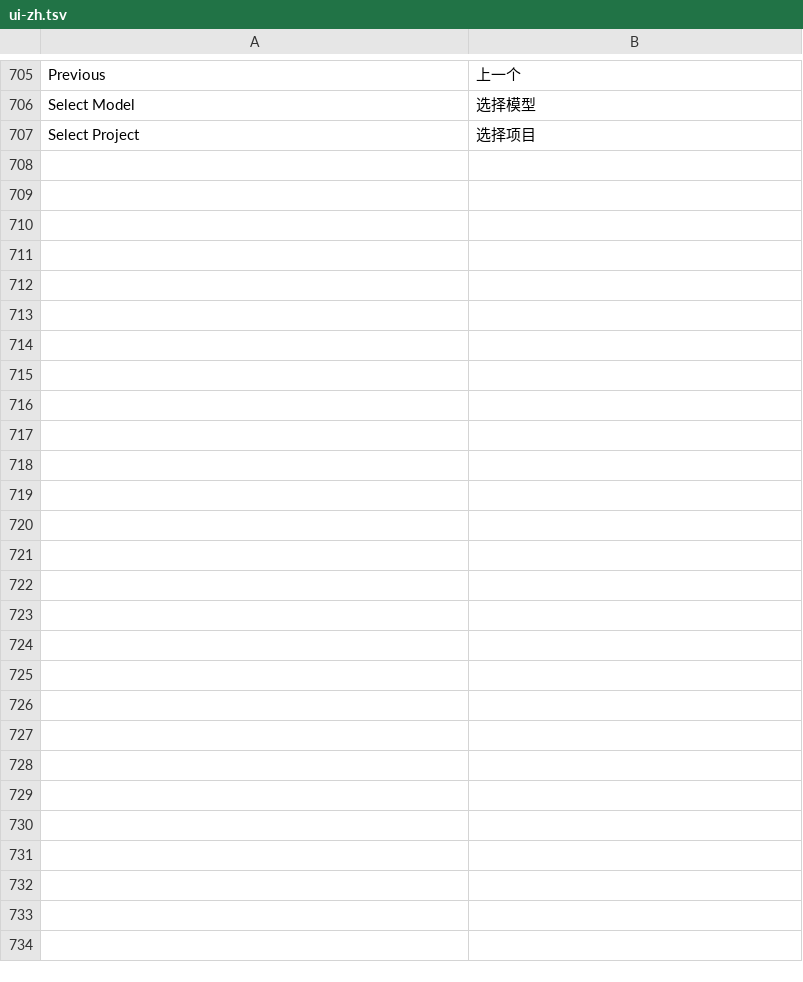
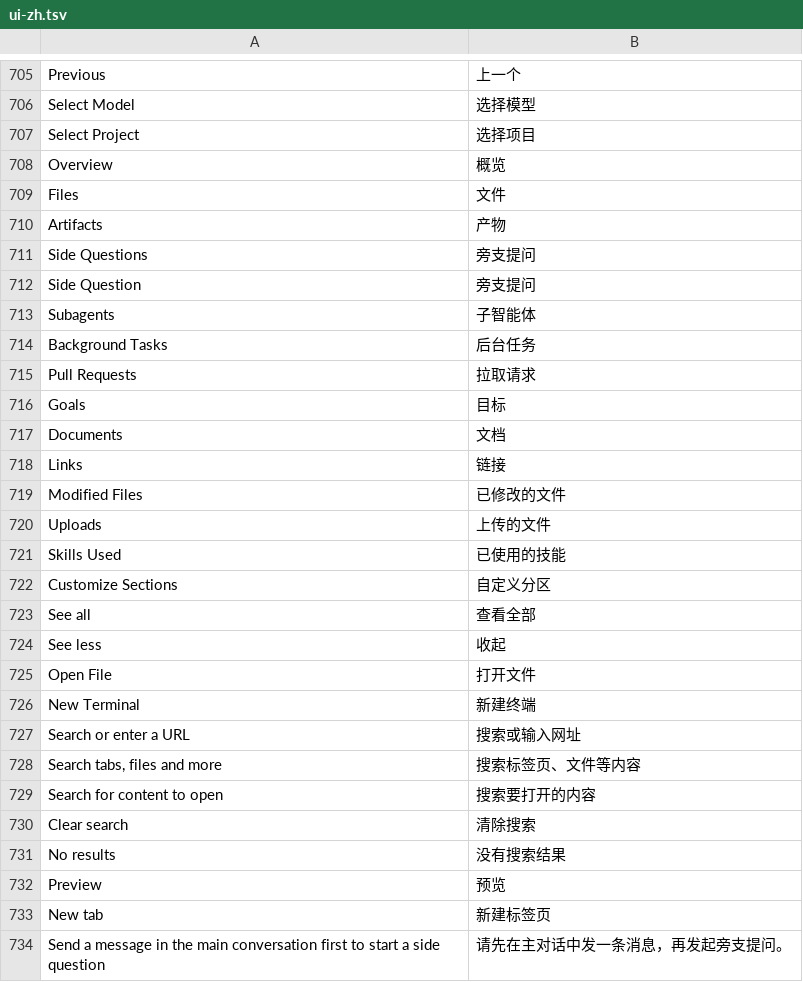
Before and after one commit to hghyf1120-beep/antigravity-zh-windows, a TSV file: ui-zh.tsv, drawn as a sheet; only a part is shown, gaps mark what is left out; the diff names each change by its address in the sheet, - before the commit and + after, or states it on an @@ line.

```diff
--- a/ui-zh.tsv
+++ b/ui-zh.tsv
+row 708: Overview | 概览
+row 709: Files | 文件
+row 710: Artifacts | 产物
+row 711: Side Questions | 旁支提问
+row 712: Side Question | 旁支提问
+row 713: Subagents | 子智能体
+row 714: Background Tasks | 后台任务
+row 715: Pull Requests | 拉取请求
+row 716: Goals | 目标
+row 717: Documents | 文档
+row 718: Links | 链接
+row 719: Modified Files | 已修改的文件
+row 720: Uploads | 上传的文件
+row 721: Skills Used | 已使用的技能
+row 722: Customize Sections | 自定义分区
+row 723: See all | 查看全部
+row 724: See less | 收起
+row 725: Open File | 打开文件
+row 726: New Terminal | 新建终端
+row 727: Search or enter a URL | 搜索或输入网址
+row 728: Search tabs, files and more | 搜索标签页、文件等内容
+row 729: Search for content to open | 搜索要打开的内容
+row 730: Clear search | 清除搜索
+row 731: No results | 没有搜索结果
+row 732: Preview | 预览
+row 733: New tab | 新建标签页
+row 734: Send a message in the main conversation first to start a side question | 请先在主对话中发一条消息，再发起旁支提问。
```
Also changed, not shown: 4 other files.
